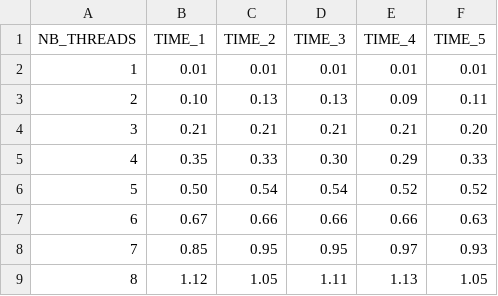
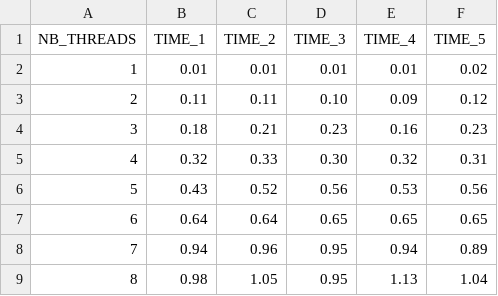
Before and after one commit to laaxus/SI-miniprojet1, a CSV file: Measures/MeasuresPH2.csv, drawn as a sheet.

```diff
--- a/Measures/MeasuresPH2.csv
+++ b/Measures/MeasuresPH2.csv
@@ -1,9 +1,9 @@
 NB_THREADS,TIME_1,TIME_2,TIME_3,TIME_4,TIME_5
-1,0.01,0.01,0.01,0.01,0.01
-2,0.10,0.13,0.13,0.09,0.11
-3,0.21,0.21,0.21,0.21,0.20
-4,0.35,0.33,0.30,0.29,0.33
-5,0.50,0.54,0.54,0.52,0.52
-6,0.67,0.66,0.66,0.66,0.63
-7,0.85,0.95,0.95,0.97,0.93
-8,1.12,1.05,1.11,1.13,1.05
+1,0.01,0.01,0.01,0.01,0.02
+2,0.11,0.11,0.10,0.09,0.12
+3,0.18,0.21,0.23,0.16,0.23
+4,0.32,0.33,0.30,0.32,0.31
+5,0.43,0.52,0.56,0.53,0.56
+6,0.64,0.64,0.65,0.65,0.65
+7,0.94,0.96,0.95,0.94,0.89
+8,0.98,1.05,0.95,1.13,1.04
```
Also changed, not shown: Measures/MeasuresPC.csv, Measures/MeasuresPC2.csv, 10 other files.
